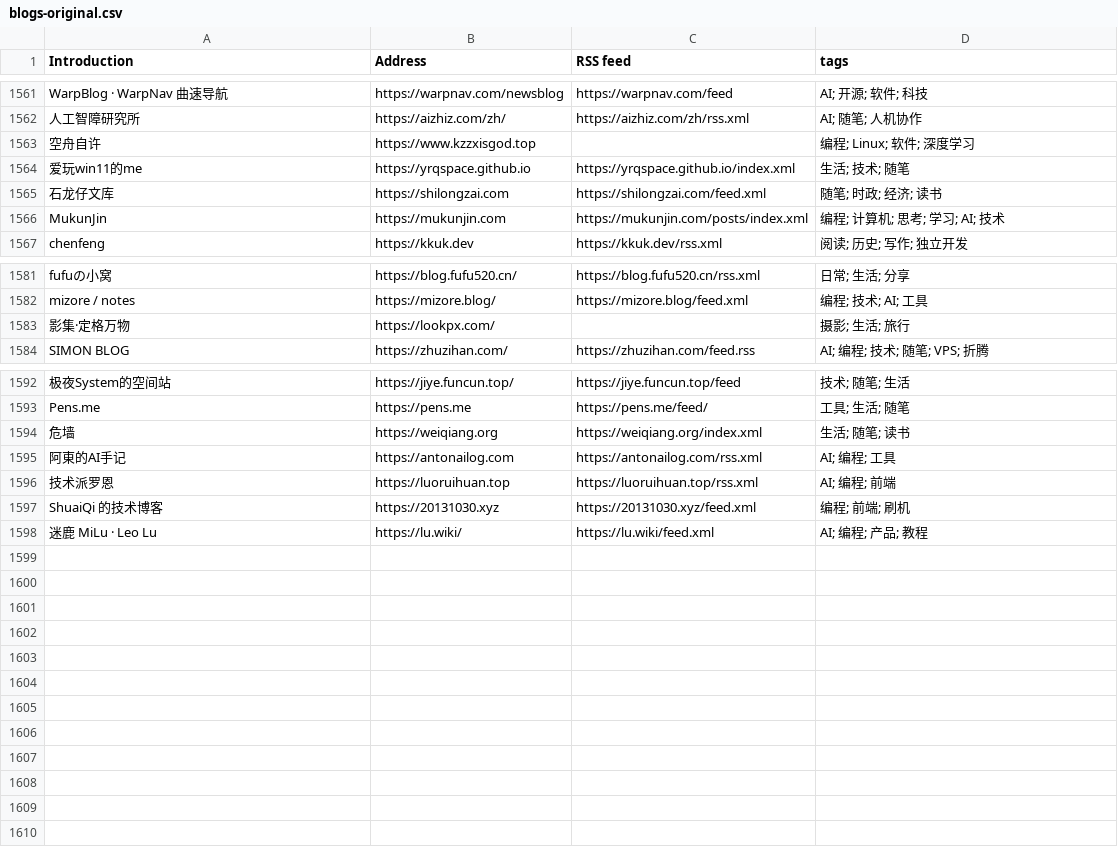
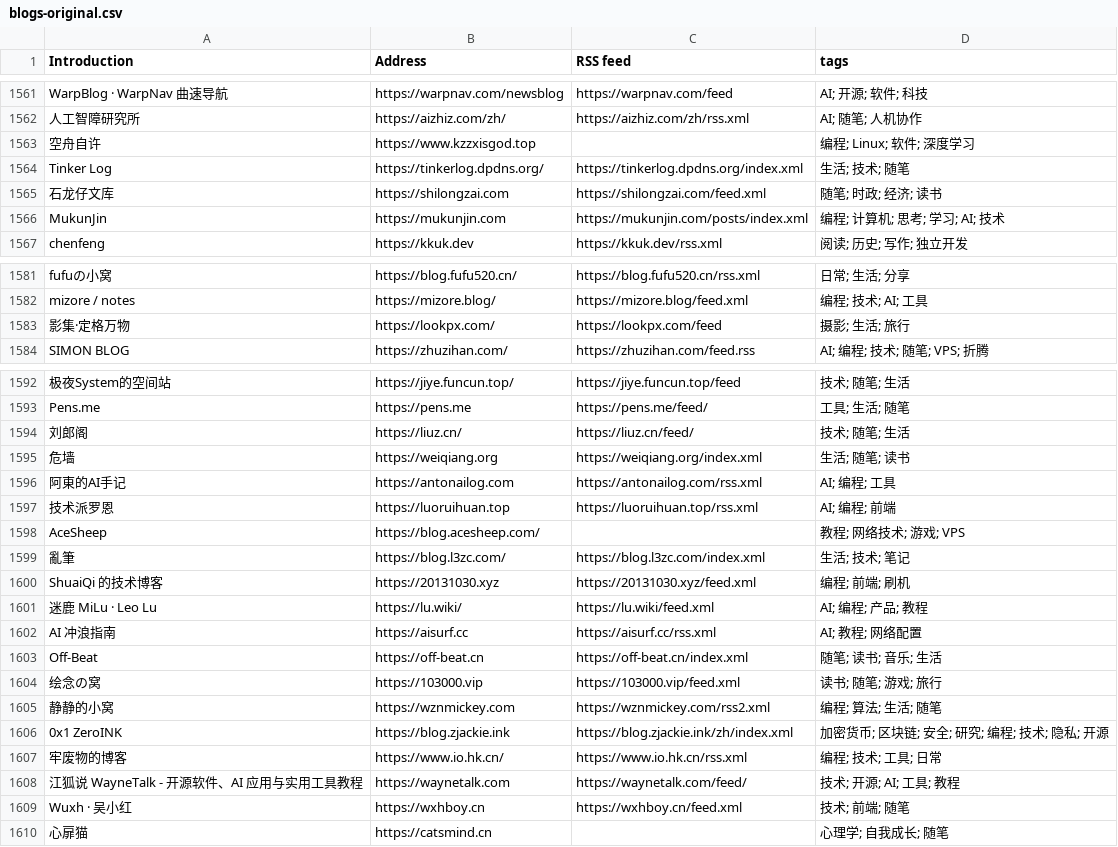
Before and after one commit to mukunjin/blog-city, a CSV file: data/blogs-original.csv, drawn as a sheet; only a part is shown, gaps mark what is left out; removed rows and columns are numbered as before the commit, all else as after; the diff names each change by its address in the sheet, - before the commit and + after, or states it on an @@ line.

Commit message:
chore(data): sync the list and the status

```diff
--- a/data/blogs-original.csv
+++ b/data/blogs-original.csv
-row 1564: 爱玩win11的me | https://yrqspace.github.io | https://yrqspace.github.io/index.xml | 生活; 技术; 随笔
+row 1564: Tinker Log | https://tinkerlog.dpdns.org/ | https://tinkerlog.dpdns.org/index.xml | 生活; 技术; 随笔
-C1583 (RSS feed): (empty)
+C1583 (RSS feed): https://lookpx.com/feed
+row 1594: 刘郎阁 | https://liuz.cn/ | https://liuz.cn/feed/ | 技术; 随笔; 生活
+row 1598: AceSheep | https://blog.acesheep.com/ |  | 教程; 网络技术; 游戏; VPS
+row 1599: 亂筆 | https://blog.l3zc.com/ | https://blog.l3zc.com/index.xml | 生活; 技术; 笔记
+row 1602: AI 冲浪指南 | https://aisurf.cc | https://aisurf.cc/rss.xml | AI; 教程; 网络配置
+row 1603: Off-Beat | https://off-beat.cn | https://off-beat.cn/index.xml | 随笔; 读书; 音乐; 生活
+row 1604: 绘念の窝 | https://103000.vip | https://103000.vip/feed.xml | 读书; 随笔; 游戏; 旅行
+row 1605: 静静的小窝 | https://wznmickey.com | https://wznmickey.com/rss2.xml | 编程; 算法; 生活; 随笔
+row 1606: 0x1 ZeroINK | https://blog.zjackie.ink | https://blog.zjackie.ink/zh/index.xml | 加密货币; 区块链; 安全; 研究; 编程; 技术; 隐私; 开源
+row 1607: 牢废物的博客 | https://www.io.hk.cn/ | https://www.io.hk.cn/rss.xml | 编程; 技术; 工具; 日常
+row 1608: 江狐说 WayneTalk - 开源软件、AI 应用与实用工具教程 | https://waynetalk.com | https://waynetalk.com/feed/ | 技术; 开源; AI; 工具; 教程
+row 1609: Wuxh · 吴小红 | https://wxhboy.cn | https://wxhboy.cn/feed.xml | 技术; 前端; 随笔
+row 1610: 心扉猫 | https://catsmind.cn |  | 心理学; 自我成长; 随笔
```
Also changed, not shown: 2 other files.
